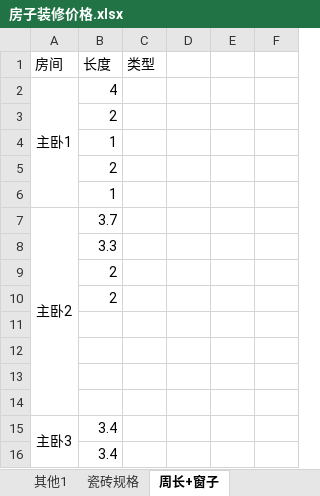
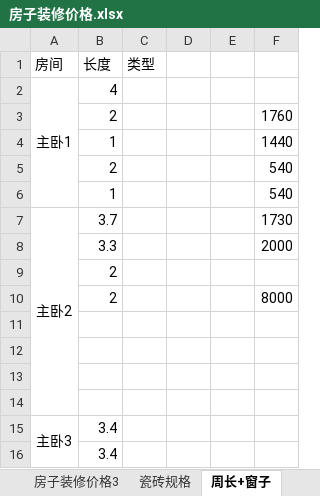
Before and after one commit to hanf666666/material, an Excel workbook: 房屋问题/房子装修价格.xlsx, sheet 周长+窗子, drawn as a sheet; only a part is shown; values as stored, in another font and other column widths than the file's, no borders; removed rows and columns are numbered as before the commit, all else as after; the diff names each change by its address in the sheet, - before the commit and + after, or states it on an @@ line.

```diff
--- a/房屋问题/房子装修价格.xlsx (sheet 周长+窗子)
+++ b/房屋问题/房子装修价格.xlsx (sheet 周长+窗子)
-sheet tab: 其他1
+sheet tab: 房子装修价格3
-A2:A6 merged
+A2:A6 merged
+row 3:  | 2 |  |  |  | 1760
+row 4:  | 1 |  |  |  | 1440
+row 5:  | 2 |  |  |  | 540
+row 6:  | 1 |  |  |  | 540
+row 7: 主卧2 | 3.7 |  |  |  | 1730
+row 8:  | 3.3 |  |  |  | 2000
-row 4:  | 1
-F10: (empty)
+F10: 8000
-row 6:  | 1
-row 7: 主卧2 | 3.7
-row 8:  | 3.3
-row 9:  | 2
-row 10:  | 2
```
Also changed, not shown: sheet 房子装修价格3, other sheet tabs, 15 other files.
